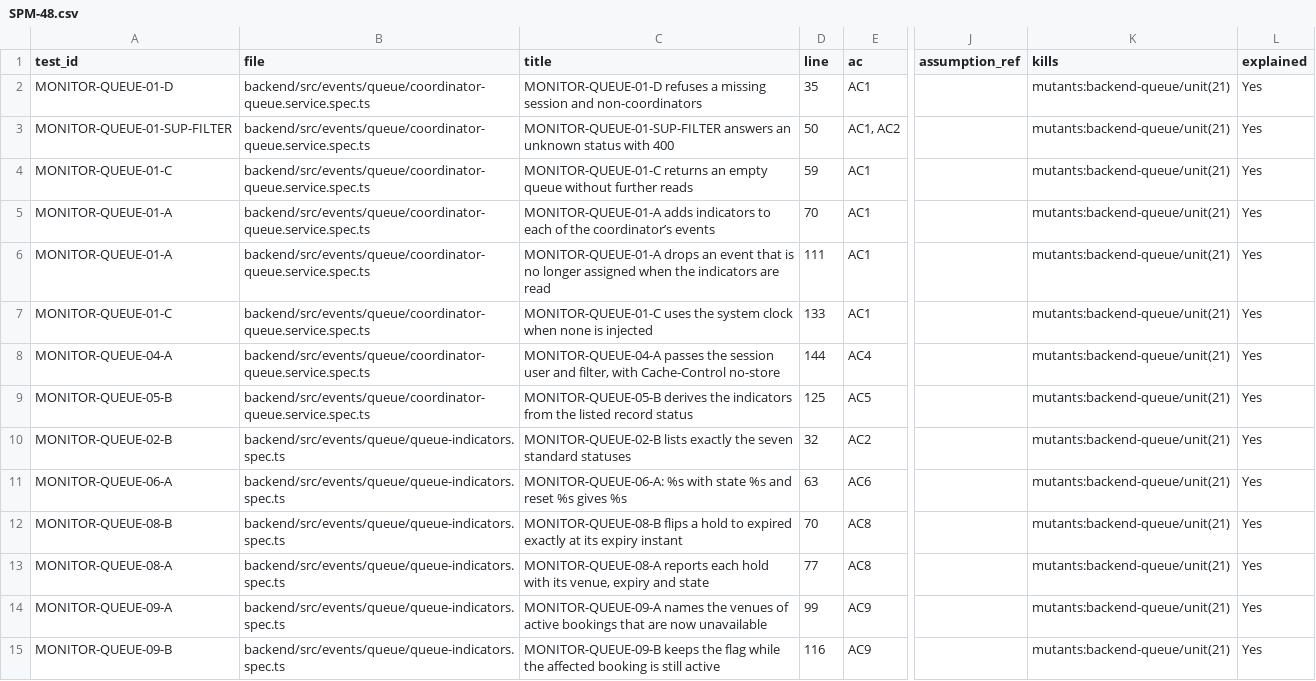
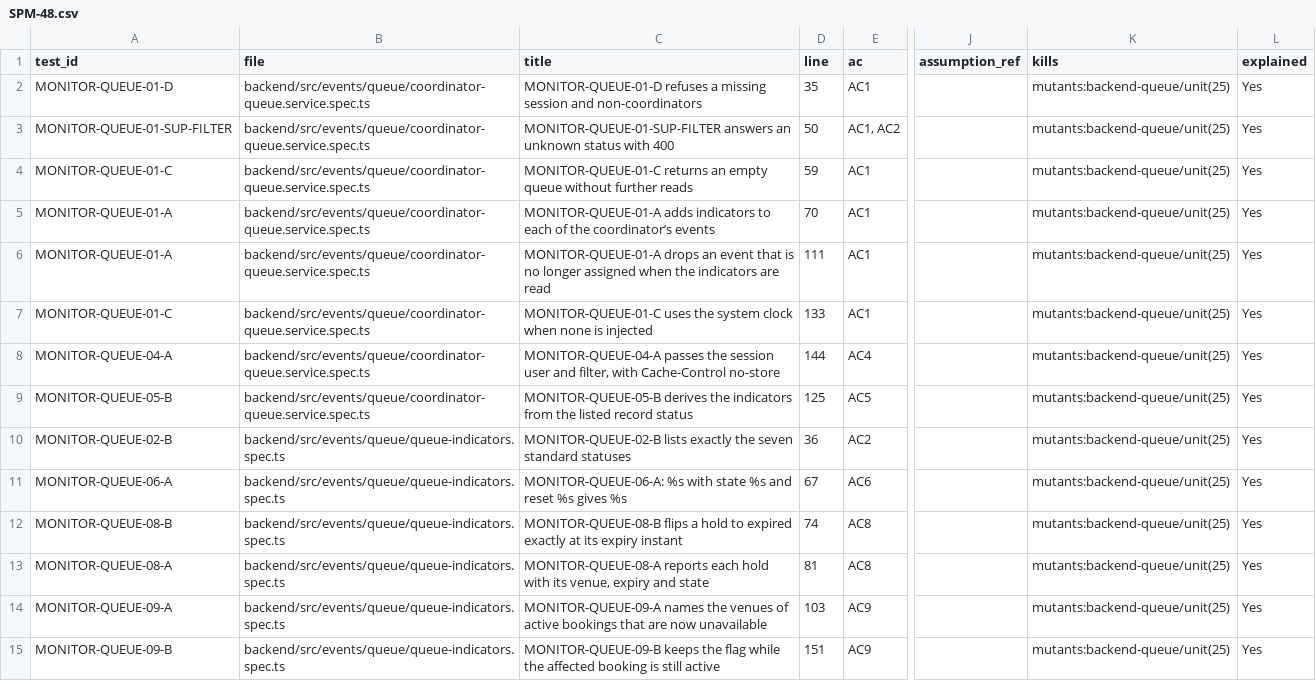
Before and after one commit to IS212-G5-T2/IS212-G5-T2, a CSV file: docs/test-cases/workflow/records/SPM-48.csv, drawn as a sheet; only a part is shown, gaps mark what is left out; the diff covers the shown part only; the diff names each change by its address in the sheet, - before the commit and + after, or states it on an @@ line.

```diff
--- a/docs/test-cases/workflow/records/SPM-48.csv
+++ b/docs/test-cases/workflow/records/SPM-48.csv
-K2:K15 (kills): mutants:backend-queue/unit(21)
+K2:K15 (kills): mutants:backend-queue/unit(25)
-D10 (line): 32
+D10 (line): 36
-D11 (line): 63
+D11 (line): 67
-D12 (line): 70
+D12 (line): 74
-D13 (line): 77
+D13 (line): 81
-D14 (line): 99
+D14 (line): 103
-D15 (line): 116
+D15 (line): 151
```
Also changed, not shown: 6 added rows and 80 edited cells elsewhere in this file, 14 other files.
